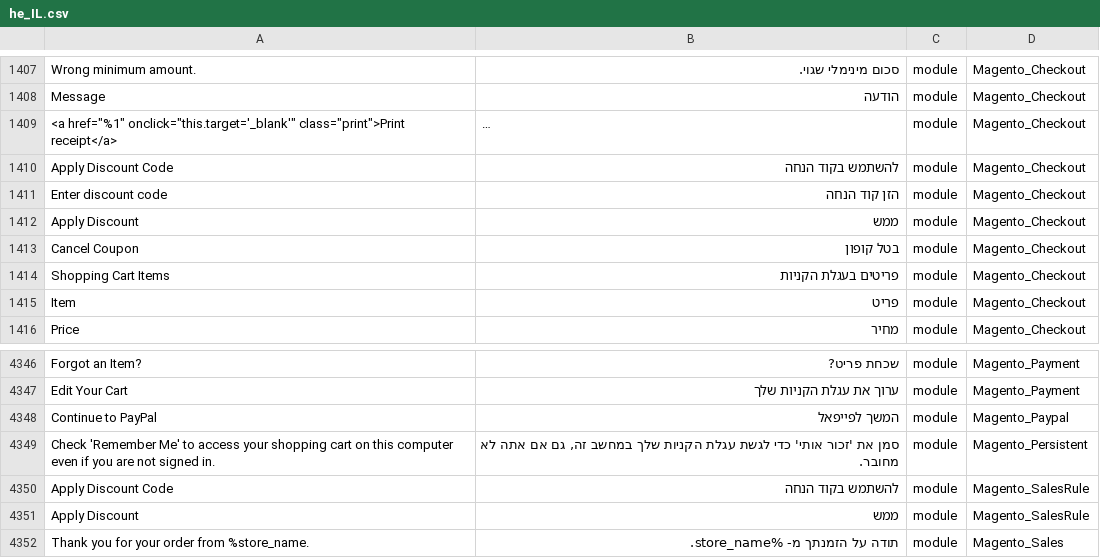
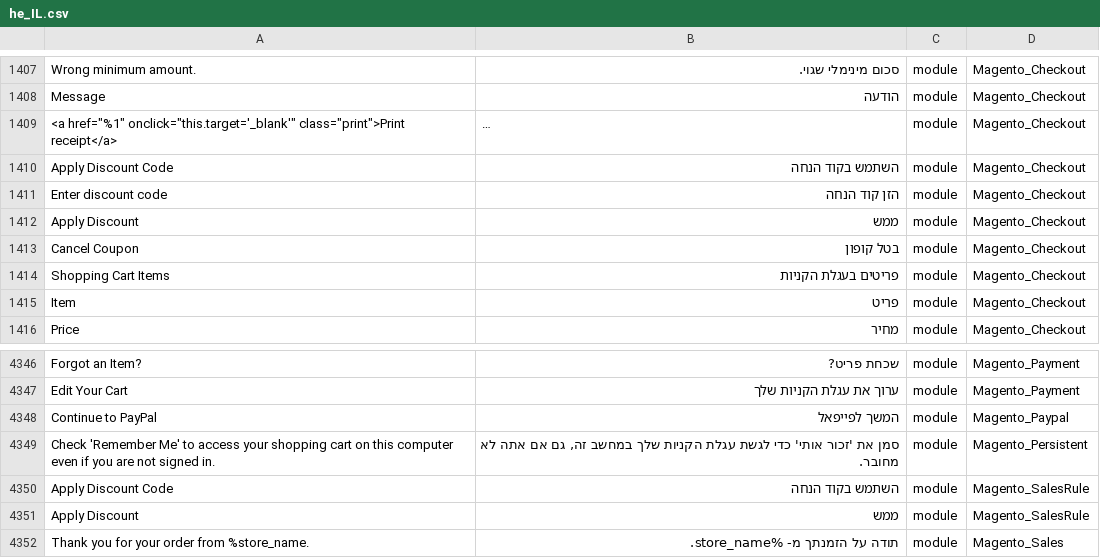
Before and after one commit to Magento2Translations/language_he_il, a CSV file: he_IL.csv, drawn as a sheet; only a part is shown, gaps mark what is left out; long unchanged cells end in …; the diff names each change by its address in the sheet, - before the commit and + after, or states it on an @@ line.

Commit message:
Auto translate 27/12/2016 00:00:01

```diff
--- a/he_IL.csv
+++ b/he_IL.csv
-B1410: להשתמש בקוד הנחה
+B1410: השתמש בקוד הנחה
-B4350: להשתמש בקוד הנחה
+B4350: השתמש בקוד הנחה
```
